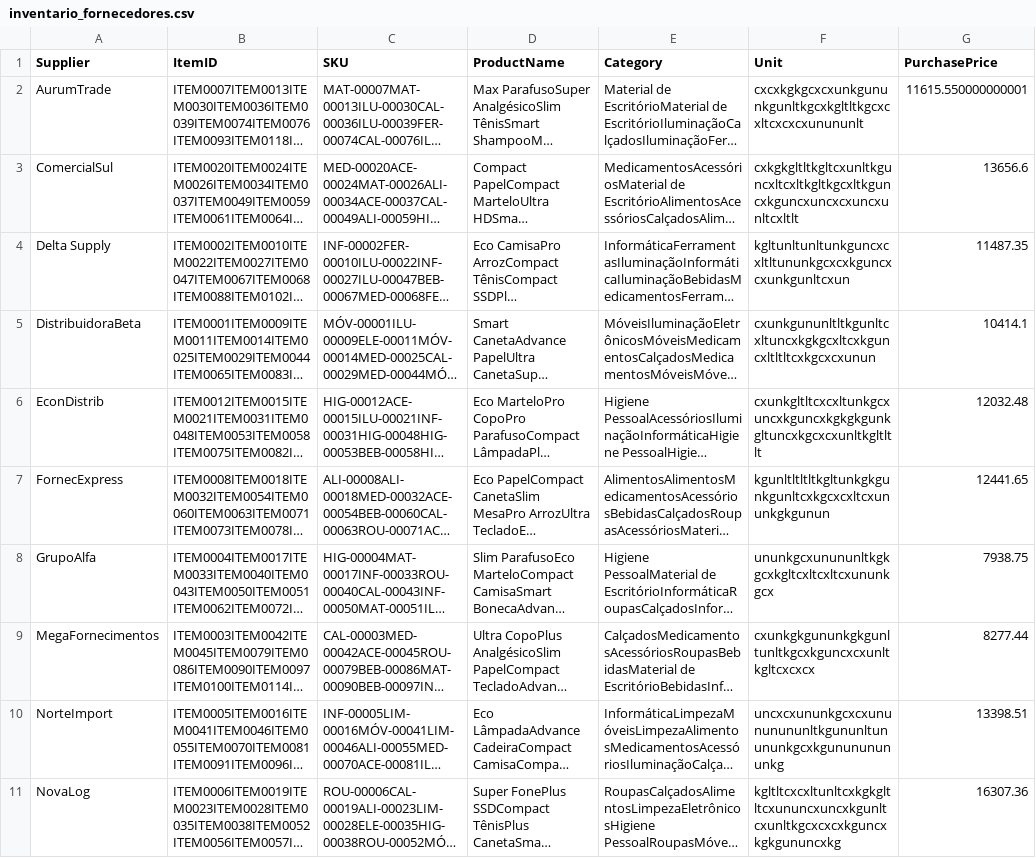
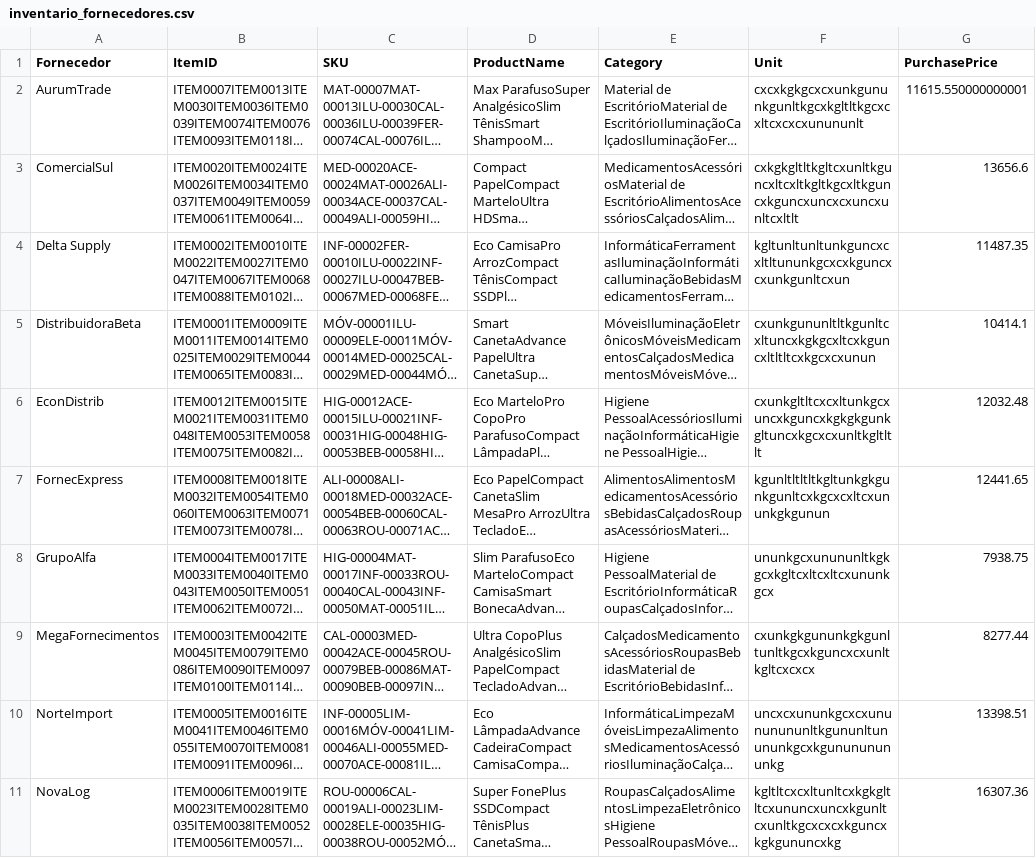
Before and after one commit to anyocher/Python, a CSV file: Dashboard/Atividade Avaliativa/inventario_fornecedores.csv, drawn as a sheet; only a part is shown; long unchanged cells end in …; the diff names each change by its address in the sheet, - before the commit and + after, or states it on an @@ line.

```diff
--- a/Dashboard/Atividade Avaliativa/inventario_fornecedores.csv
+++ b/Dashboard/Atividade Avaliativa/inventario_fornecedores.csv
-A1: Supplier
+A1: Fornecedor
```
Also changed, not shown: 1 other file.
